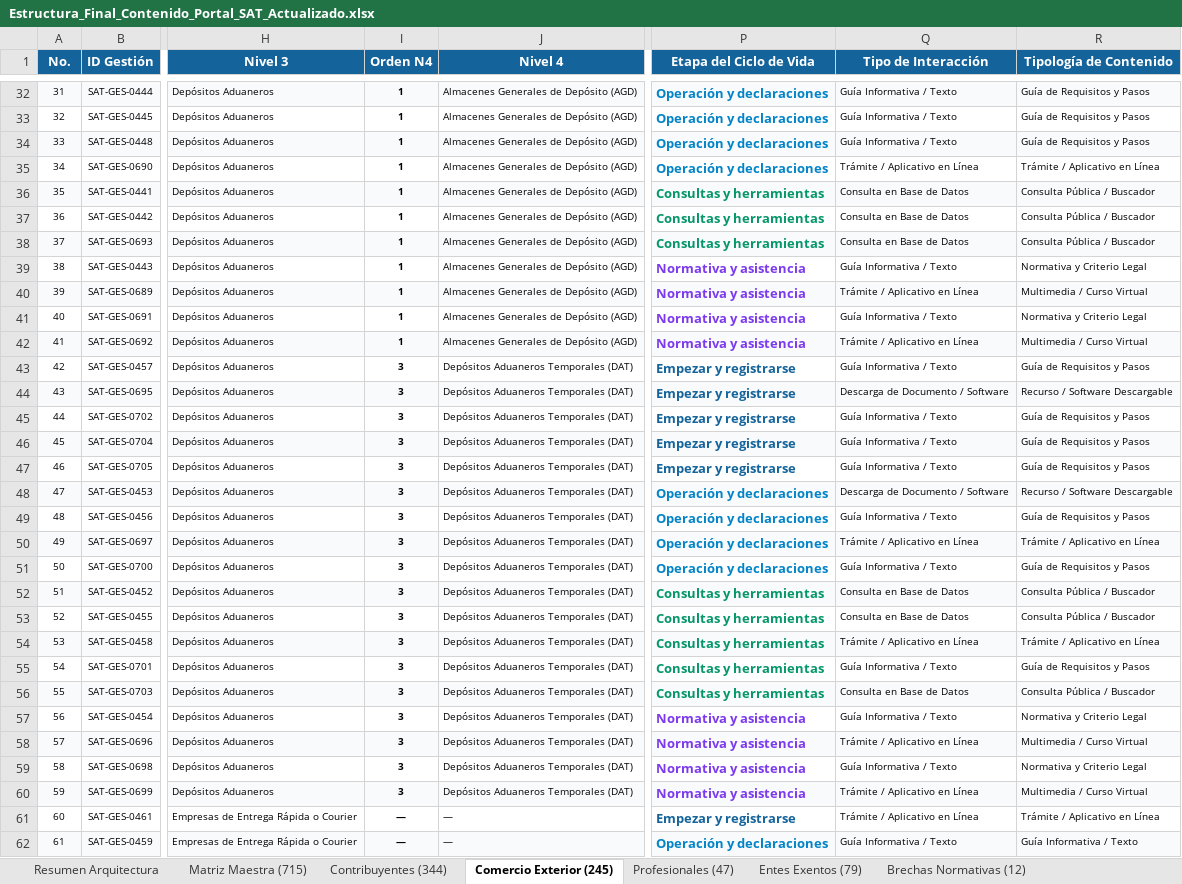
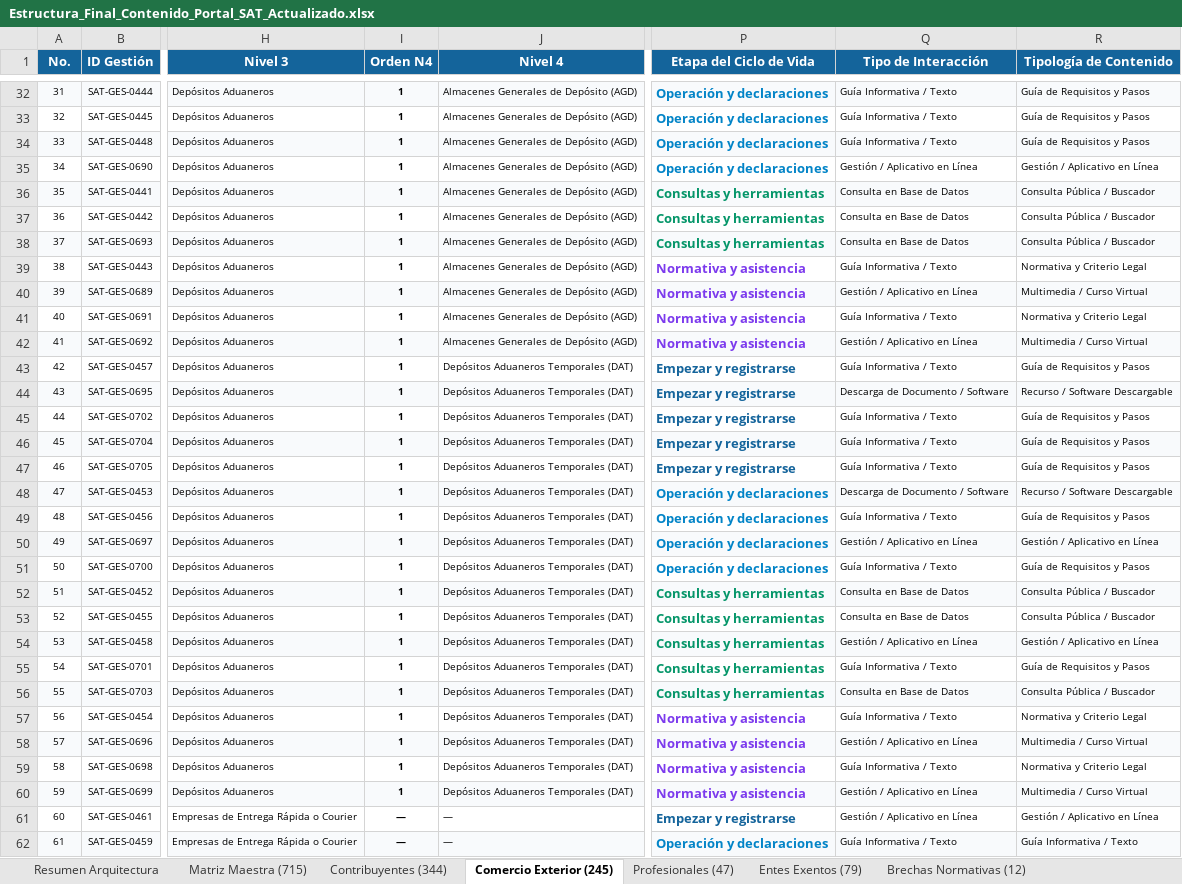
Before and after one commit to elKevin24/SAT, an Excel workbook: docs/fuentes-datos/02_archivos_producto_entregables/Estructura_Final_Contenido_Portal_SAT_Actualizado.xlsx, sheet Comercio Exterior (245), drawn as a sheet; only a part is shown, gaps mark what is left out; values as stored, in another font and other column widths than the file's, no borders; the diff covers the shown part only; the diff names each change by its address in the sheet, - before the commit and + after, or states it on an @@ line.

```diff
--- a/docs/fuentes-datos/02_archivos_producto_entregables/Estructura_Final_Contenido_Portal_SAT_Actualizado.xlsx (sheet Comercio Exterior (245))
+++ b/docs/fuentes-datos/02_archivos_producto_entregables/Estructura_Final_Contenido_Portal_SAT_Actualizado.xlsx (sheet Comercio Exterior (245))
-Q35 (Tipo de Interacción): Trámite / Aplicativo en Línea
+Q35 (Tipo de Interacción): Gestión / Aplicativo en Línea
-R35 (Tipología de Contenido): Trámite / Aplicativo en Línea
+R35 (Tipología de Contenido): Gestión / Aplicativo en Línea
-Q40 (Tipo de Interacción): Trámite / Aplicativo en Línea
+Q40 (Tipo de Interacción): Gestión / Aplicativo en Línea
-Q42 (Tipo de Interacción): Trámite / Aplicativo en Línea
+Q42 (Tipo de Interacción): Gestión / Aplicativo en Línea
-I43:I60 (Orden N4): 3
+I43:I60 (Orden N4): 1
-Q50 (Tipo de Interacción): Trámite / Aplicativo en Línea
+Q50 (Tipo de Interacción): Gestión / Aplicativo en Línea
-R50 (Tipología de Contenido): Trámite / Aplicativo en Línea
+R50 (Tipología de Contenido): Gestión / Aplicativo en Línea
-Q54 (Tipo de Interacción): Trámite / Aplicativo en Línea
+Q54 (Tipo de Interacción): Gestión / Aplicativo en Línea
-R54 (Tipología de Contenido): Trámite / Aplicativo en Línea
+R54 (Tipología de Contenido): Gestión / Aplicativo en Línea
-Q58 (Tipo de Interacción): Trámite / Aplicativo en Línea
+Q58 (Tipo de Interacción): Gestión / Aplicativo en Línea
-Q60:Q61 (Tipo de Interacción): Trámite / Aplicativo en Línea
+Q60:Q61 (Tipo de Interacción): Gestión / Aplicativo en Línea
-R61 (Tipología de Contenido): Trámite / Aplicativo en Línea
+R61 (Tipología de Contenido): Gestión / Aplicativo en Línea
```
Also changed, not shown: 274 edited cells and cell formats elsewhere in this sheet, sheet Matriz Maestra (715), sheet Contribuyentes (344), sheet Profesionales (47), sheet Entes Exentos (79), docs/fuentes-datos/02_archivos_producto_entregables/Mapa_de_Navegacion_y_Descripciones_Portal_SAT.xlsx, 7 other files.
